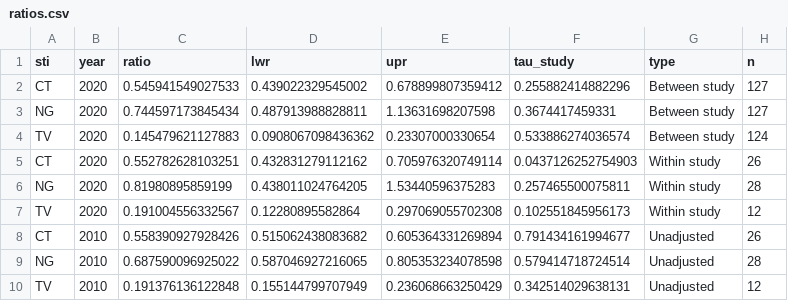
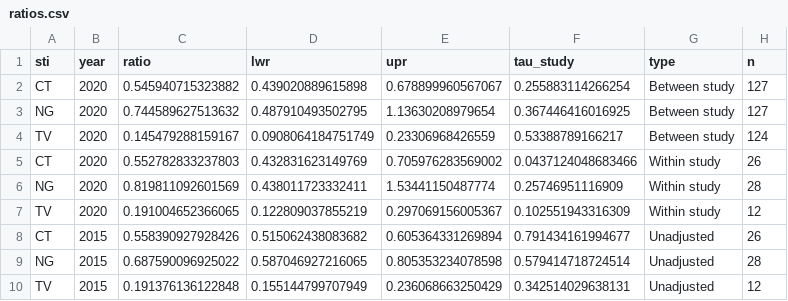
Before and after one commit to juliamichalow/sti-prevalence-ratios, a CSV file: results/ratios.csv, drawn as a sheet.

```diff
--- a/results/ratios.csv
+++ b/results/ratios.csv
@@ -1,10 +1,10 @@
 "sti","year","ratio","lwr","upr","tau_study","type","n"
-"CT",2020,0.545941549027533,0.439022329545002,0.678899807359412,0.255882414882296,"Between study",127
-"NG",2020,0.744597173845434,0.487913988828811,1.13631698207598,0.3674417459331,"Between study",127
-"TV",2020,0.145479621127883,0.0908067098436362,0.23307000330654,0.533886274036574,"Between study",124
-"CT",2020,0.552782628103251,0.432831279112162,0.705976320749114,0.0437126252754903,"Within study",26
-"NG",2020,0.81980895859199,0.438011024764205,1.53440596375283,0.257465500075811,"Within study",28
-"TV",2020,0.191004556332567,0.12280895582864,0.297069055702308,0.102551845956173,"Within study",12
-"CT",2010,0.558390927928426,0.515062438083682,0.605364331269894,0.791434161994677,"Unadjusted",26
-"NG",2010,0.687590096925022,0.587046927216065,0.805353234078598,0.579414718724514,"Unadjusted",28
-"TV",2010,0.191376136122848,0.155144799707949,0.236068663250429,0.342514029638131,"Unadjusted",12
+"CT",2020,0.545940715323882,0.439020889615898,0.678899960567067,0.255883114266254,"Between study",127
+"NG",2020,0.744589627513632,0.487910493502795,1.13630208979654,0.367446416016925,"Between study",127
+"TV",2020,0.145479288159167,0.0908064184751749,0.23306968426559,0.53388789166217,"Between study",124
+"CT",2020,0.552782833237803,0.432831623149769,0.705976283569002,0.0437124048683466,"Within study",26
+"NG",2020,0.819811092601569,0.438011723332411,1.53441150487774,0.25746951116909,"Within study",28
+"TV",2020,0.191004652366065,0.122809037855219,0.297069156005367,0.102551943316309,"Within study",12
+"CT",2015,0.558390927928426,0.515062438083682,0.605364331269894,0.791434161994677,"Unadjusted",26
+"NG",2015,0.687590096925022,0.587046927216065,0.805353234078598,0.579414718724514,"Unadjusted",28
+"TV",2015,0.191376136122848,0.155144799707949,0.236068663250429,0.342514029638131,"Unadjusted",12
```
Also changed, not shown: results/prevalence_2020_adjusted.csv, results/prevalence_alldata_adjusted.csv, 16 other files.
